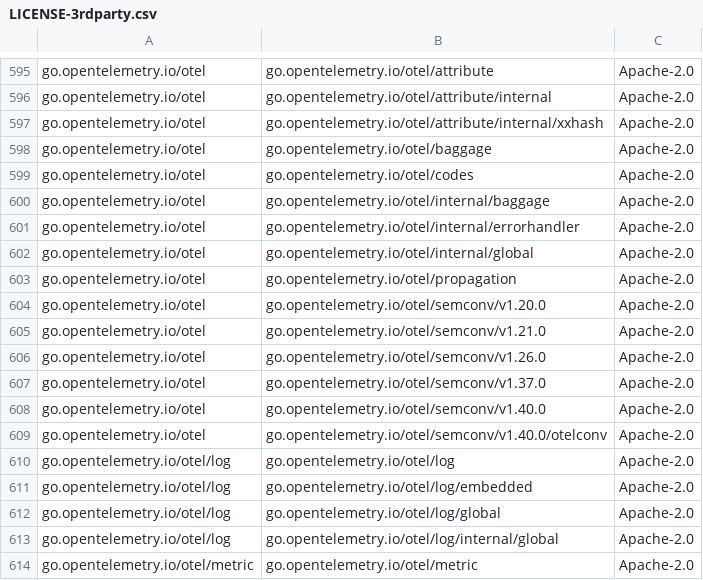
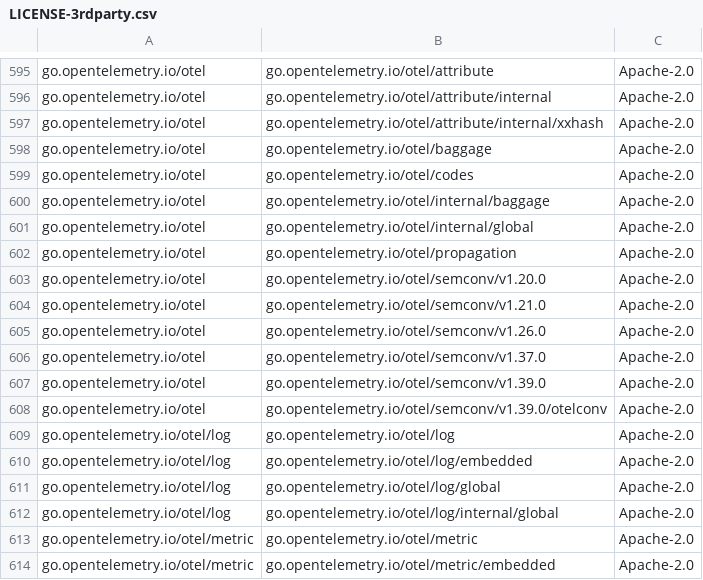
Before and after one commit to DataDog/chaos-controller, a CSV file: LICENSE-3rdparty.csv, drawn as a sheet; only a part is shown, gaps mark what is left out; the shorter side is filled out with more unchanged rows.

Commit message:
chore(legal): update LICENSE-3rdparty.csv.

```diff
--- a/LICENSE-3rdparty.csv
+++ b/LICENSE-3rdparty.csv
@@ -600,3 +600,2 @@ go.opentelemetry.io/otel,go.opentelemetry.io/otel/codes,Apache-2.0
 go.opentelemetry.io/otel,go.opentelemetry.io/otel/internal/baggage,Apache-2.0
-go.opentelemetry.io/otel,go.opentelemetry.io/otel/internal/errorhandler,Apache-2.0
 go.opentelemetry.io/otel,go.opentelemetry.io/otel/internal/global,Apache-2.0
@@ -607,4 +606,4 @@ go.opentelemetry.io/otel,go.opentelemetry.io/otel/semconv/v1.26.0,Apache-2.0
 go.opentelemetry.io/otel,go.opentelemetry.io/otel/semconv/v1.37.0,Apache-2.0
-go.opentelemetry.io/otel,go.opentelemetry.io/otel/semconv/v1.40.0,Apache-2.0
-go.opentelemetry.io/otel,go.opentelemetry.io/otel/semconv/v1.40.0/otelconv,Apache-2.0
+go.opentelemetry.io/otel,go.opentelemetry.io/otel/semconv/v1.39.0,Apache-2.0
+go.opentelemetry.io/otel,go.opentelemetry.io/otel/semconv/v1.39.0/otelconv,Apache-2.0
 go.opentelemetry.io/otel/log,go.opentelemetry.io/otel/log,Apache-2.0
```
